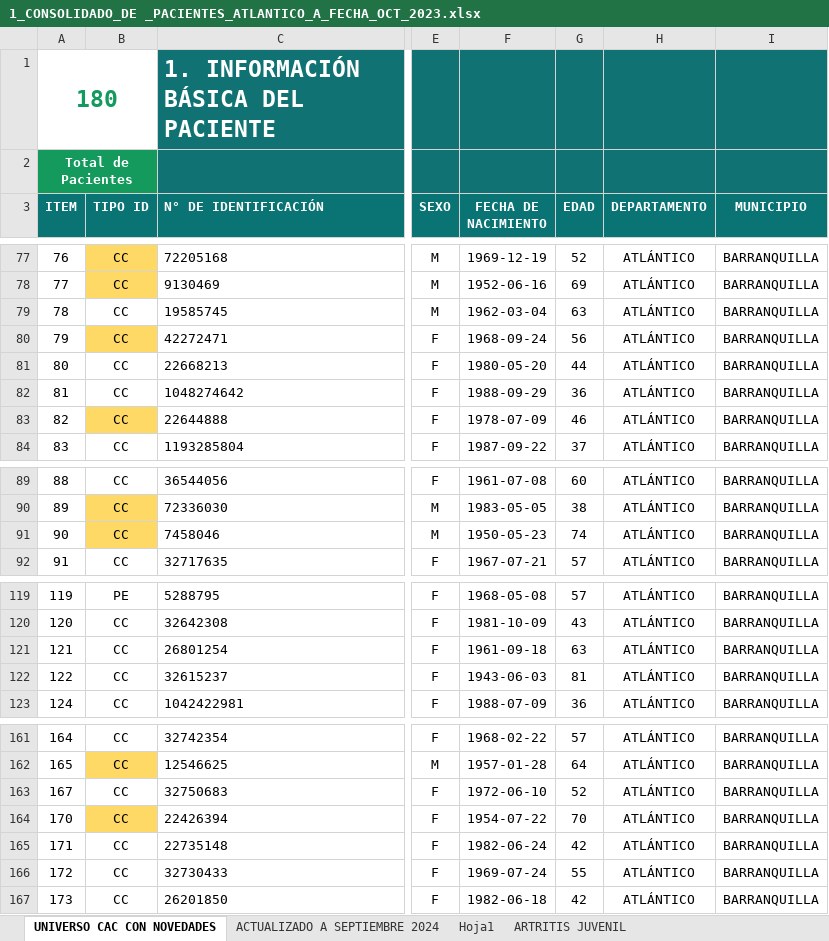
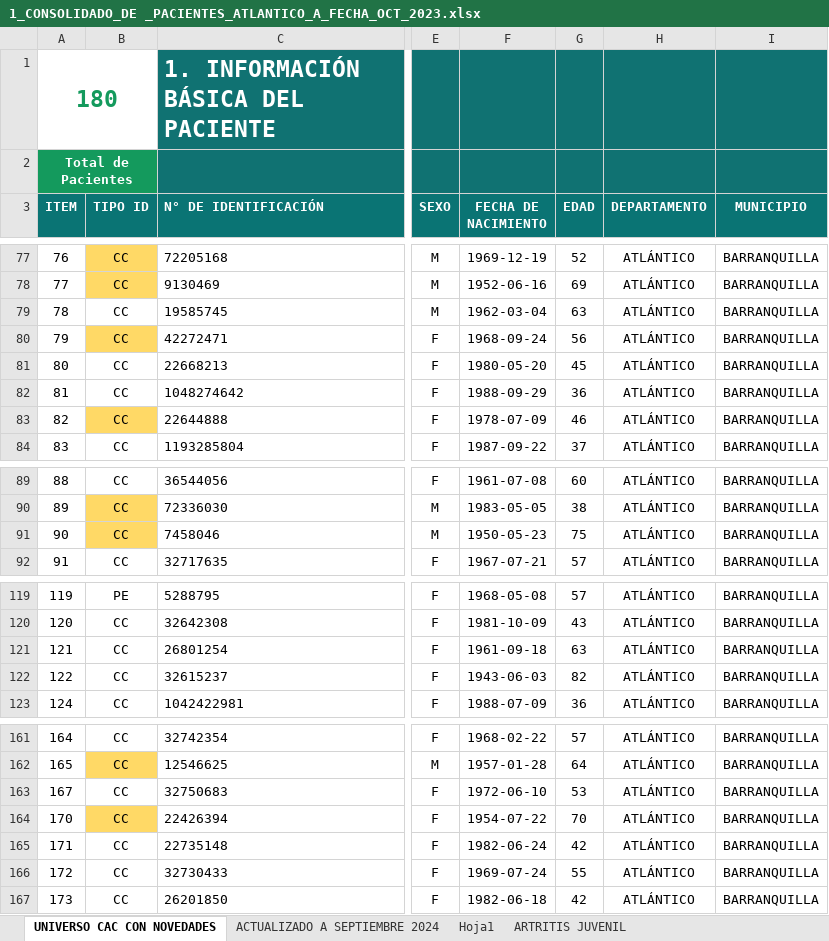
Before and after one commit to AndresN777/Bot, an Excel workbook: ArchivoExcel/1_CONSOLIDADO_DE _PACIENTES_ATLANTICO_A_FECHA_OCT_2023.xlsx, sheet UNIVERSO CAC CON NOVEDADES, drawn as a sheet; only a part is shown, gaps mark what is left out; values as stored, in another font and other column widths than the file's, no borders; conditional formats not drawn; the diff covers the shown part only; the diff names each change by its address in the sheet, - before the commit and + after, or states it on an @@ line.

```diff
--- a/ArchivoExcel/1_CONSOLIDADO_DE _PACIENTES_ATLANTICO_A_FECHA_OCT_2023.xlsx (sheet UNIVERSO CAC CON NOVEDADES)
+++ b/ArchivoExcel/1_CONSOLIDADO_DE _PACIENTES_ATLANTICO_A_FECHA_OCT_2023.xlsx (sheet UNIVERSO CAC CON NOVEDADES)
-G81 (EDAD): 44
+G81 (EDAD): 45
-G91 (EDAD): 74
+G91 (EDAD): 75
-G122 (EDAD): 81
+G122 (EDAD): 82
-G163 (EDAD): 52
+G163 (EDAD): 53
```
Also changed, not shown: 7 edited cells elsewhere in this sheet, sheet ACTUALIZADO A SEPTIEMBRE 2024, 9 other files.
